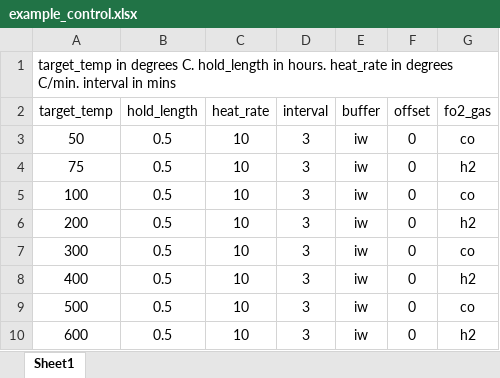
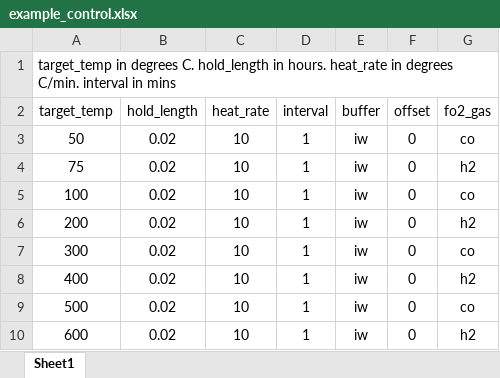
Before and after one commit to SSJenny90/laboratory, an Excel workbook: example_control.xlsx, sheet Sheet1, drawn as a sheet; values as stored, in another font and other column widths than the file's, no borders; the diff names each change by its address in the sheet, - before the commit and + after, or states it on an @@ line.

```diff
--- a/example_control.xlsx (sheet Sheet1)
+++ b/example_control.xlsx (sheet Sheet1)
-B3:B10 (hold_length): 0.5
+B3:B10 (hold_length): 0.02
-D3:D10 (interval): 3
+D3:D10 (interval): 1
```
Also changed, not shown: 15 other files.
